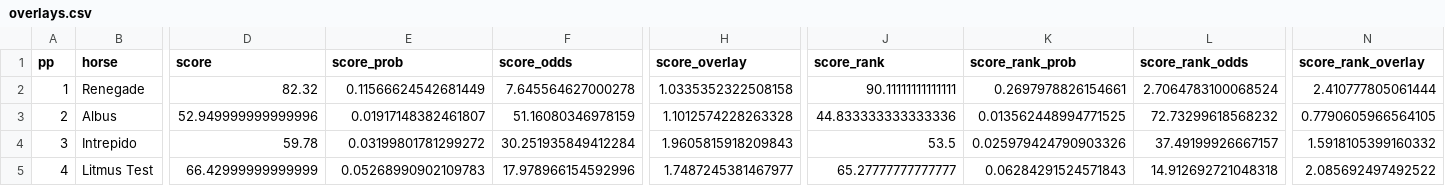
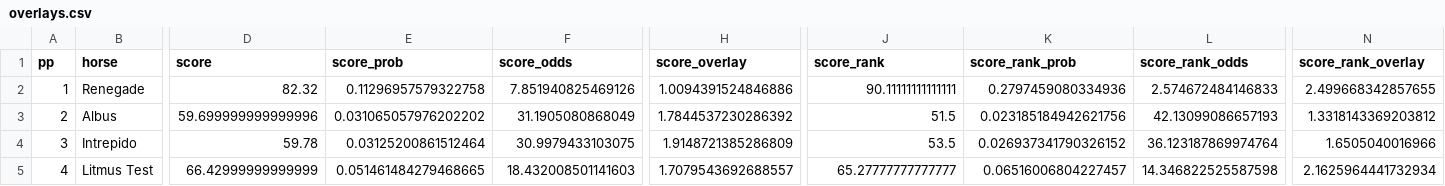
Before and after one commit to nigelglenday/horse-math, a CSV file: data/races/2026-kentucky-derby/overlays.csv, drawn as a sheet; only a part is shown, gaps mark what is left out; the diff covers the shown part only; the diff names each change by its address in the sheet, - before the commit and + after, or states it on an @@ line.

```diff
--- a/data/races/2026-kentucky-derby/overlays.csv
+++ b/data/races/2026-kentucky-derby/overlays.csv
-E2 (score_prob): 0.11566624542681449
+E2 (score_prob): 0.11296957579322758
-F2 (score_odds): 7.645564627000278
+F2 (score_odds): 7.851940825469126
-H2 (score_overlay): 1.0335352322508158
+H2 (score_overlay): 1.0094391524846886
-K2 (score_rank_prob): 0.2697978826154661
+K2 (score_rank_prob): 0.2797459080334936
-L2 (score_rank_odds): 2.7064783100068524
+L2 (score_rank_odds): 2.574672484146833
-N2 (score_rank_overlay): 2.410777805061444
+N2 (score_rank_overlay): 2.499668342857655
-D3 (score): 52.949999999999996
+D3 (score): 59.699999999999996
-E3 (score_prob): 0.01917148382461807
+E3 (score_prob): 0.031065057976202202
-F3 (score_odds): 51.16080346978159
+F3 (score_odds): 31.1905080868049
-H3 (score_overlay): 1.1012574228263328
+H3 (score_overlay): 1.7844537230286392
-J3 (score_rank): 44.833333333333336
+J3 (score_rank): 51.5
-K3 (score_rank_prob): 0.013562448994771525
+K3 (score_rank_prob): 0.023185184942621756
-L3 (score_rank_odds): 72.73299618568232
+L3 (score_rank_odds): 42.13099086657193
-N3 (score_rank_overlay): 0.7790605966564105
+N3 (score_rank_overlay): 1.3318143369203812
-E4 (score_prob): 0.03199801781299272
+E4 (score_prob): 0.03125200861512464
-F4 (score_odds): 30.251935849412284
+F4 (score_odds): 30.9979433103075
-H4 (score_overlay): 1.9605815918209843
+H4 (score_overlay): 1.9148721385286809
-K4 (score_rank_prob): 0.025979424790903326
+K4 (score_rank_prob): 0.026937341790326152
-L4 (score_rank_odds): 37.49199926667157
+L4 (score_rank_odds): 36.123187869974764
-N4 (score_rank_overlay): 1.5918105399160332
+N4 (score_rank_overlay): 1.6505040016966
-E5 (score_prob): 0.05268990902109783
+E5 (score_prob): 0.051461484279468665
-F5 (score_odds): 17.978966154592996
+F5 (score_odds): 18.432008501141603
-H5 (score_overlay): 1.7487245381467977
+H5 (score_overlay): 1.7079543692688557
-K5 (score_rank_prob): 0.06284291524571843
+K5 (score_rank_prob): 0.06516006804227457
-L5 (score_rank_odds): 14.912692721048318
+L5 (score_rank_odds): 14.346822525587598
-N5 (score_rank_overlay): 2.085692497492522
+N5 (score_rank_overlay): 2.1625964441732934
```
Also changed, not shown: 100 edited cells elsewhere in this file, data/races/2026-kentucky-derby/portfolio.csv, 10 other files.
